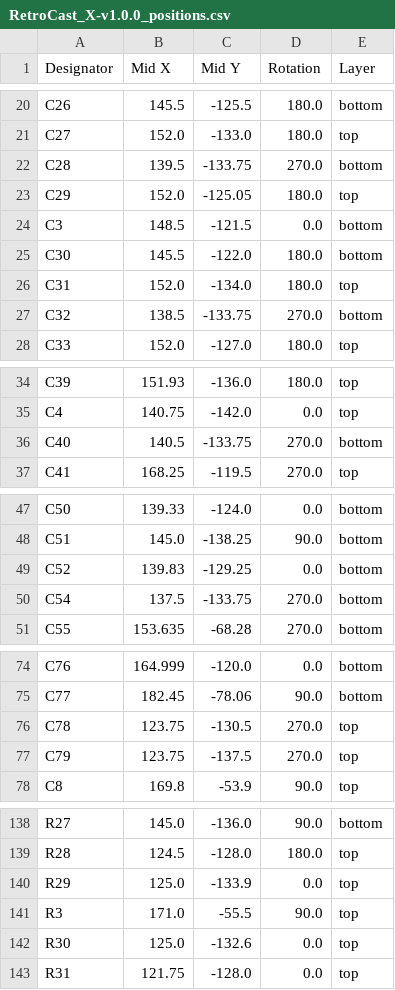
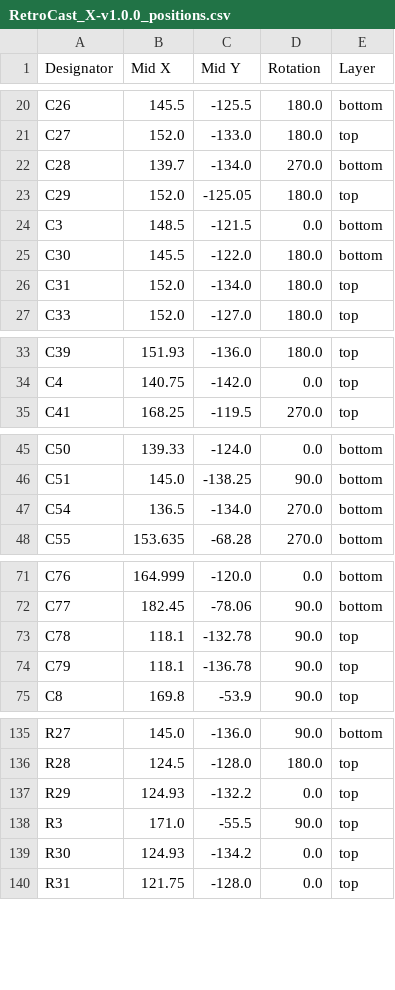
Before and after one commit to kunichiko/RetroCastX, a CSV file: hardware/adc-frontend/layouts/default/production/RetroCast_X-v1.0.0_positions.csv, drawn as a sheet; only a part is shown, gaps mark what is left out; the diff covers the shown part only.

```diff
--- a/hardware/adc-frontend/layouts/default/production/RetroCast_X-v1.0.0_positions.csv
+++ b/hardware/adc-frontend/layouts/default/production/RetroCast_X-v1.0.0_positions.csv
@@ -21,3 +21,3 @@ C26,145.5,-125.5,180.0,bottom
 C27,152.0,-133.0,180.0,top
-C28,139.5,-133.75,270.0,bottom
+C28,139.7,-134.0,270.0,bottom
 C29,152.0,-125.05,180.0,top
@@ -26,3 +26,2 @@ C30,145.5,-122.0,180.0,bottom
 C31,152.0,-134.0,180.0,top
-C32,138.5,-133.75,270.0,bottom
 C33,152.0,-127.0,180.0,top
@@ -35,3 +34,2 @@ C39,151.93,-136.0,180.0,top
 C4,140.75,-142.0,0.0,top
-C40,140.5,-133.75,270.0,bottom
 C41,168.25,-119.5,270.0,top
@@ -48,4 +46,3 @@ C50,139.33,-124.0,0.0,bottom
 C51,145.0,-138.25,90.0,bottom
-C52,139.83,-129.25,0.0,bottom
-C54,137.5,-133.75,270.0,bottom
+C54,136.5,-134.0,270.0,bottom
 C55,153.635,-68.28,270.0,bottom
@@ -75,4 +72,4 @@ C76,164.999,-120.0,0.0,bottom
 C77,182.45,-78.06,90.0,bottom
-C78,123.75,-130.5,270.0,top
-C79,123.75,-137.5,270.0,top
+C78,118.1,-132.78,90.0,top
+C79,118.1,-136.78,90.0,top
 C8,169.8,-53.9,90.0,top
@@ -139,5 +136,5 @@ R27,145.0,-136.0,90.0,bottom
 R28,124.5,-128.0,180.0,top
-R29,125.0,-133.9,0.0,top
+R29,124.93,-132.2,0.0,top
 R3,171.0,-55.5,90.0,top
-R30,125.0,-132.6,0.0,top
+R30,124.93,-134.2,0.0,top
 R31,121.75,-128.0,0.0,top
```
Also changed, not shown: 4 edited cells elsewhere in this file, hardware/adc-frontend/layouts/default/production/RetroCast_X-v1.0.0_bom.csv, 21 other files.
